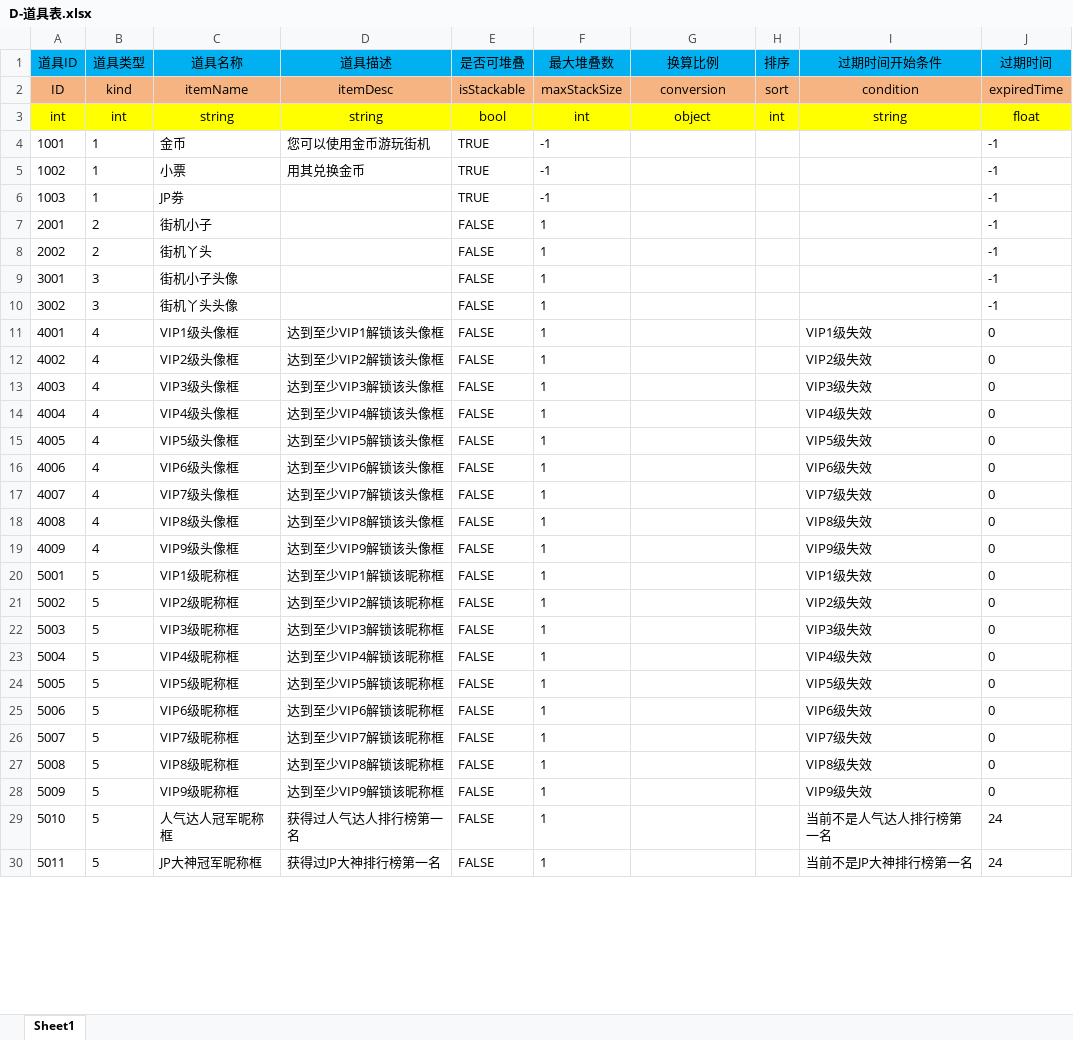
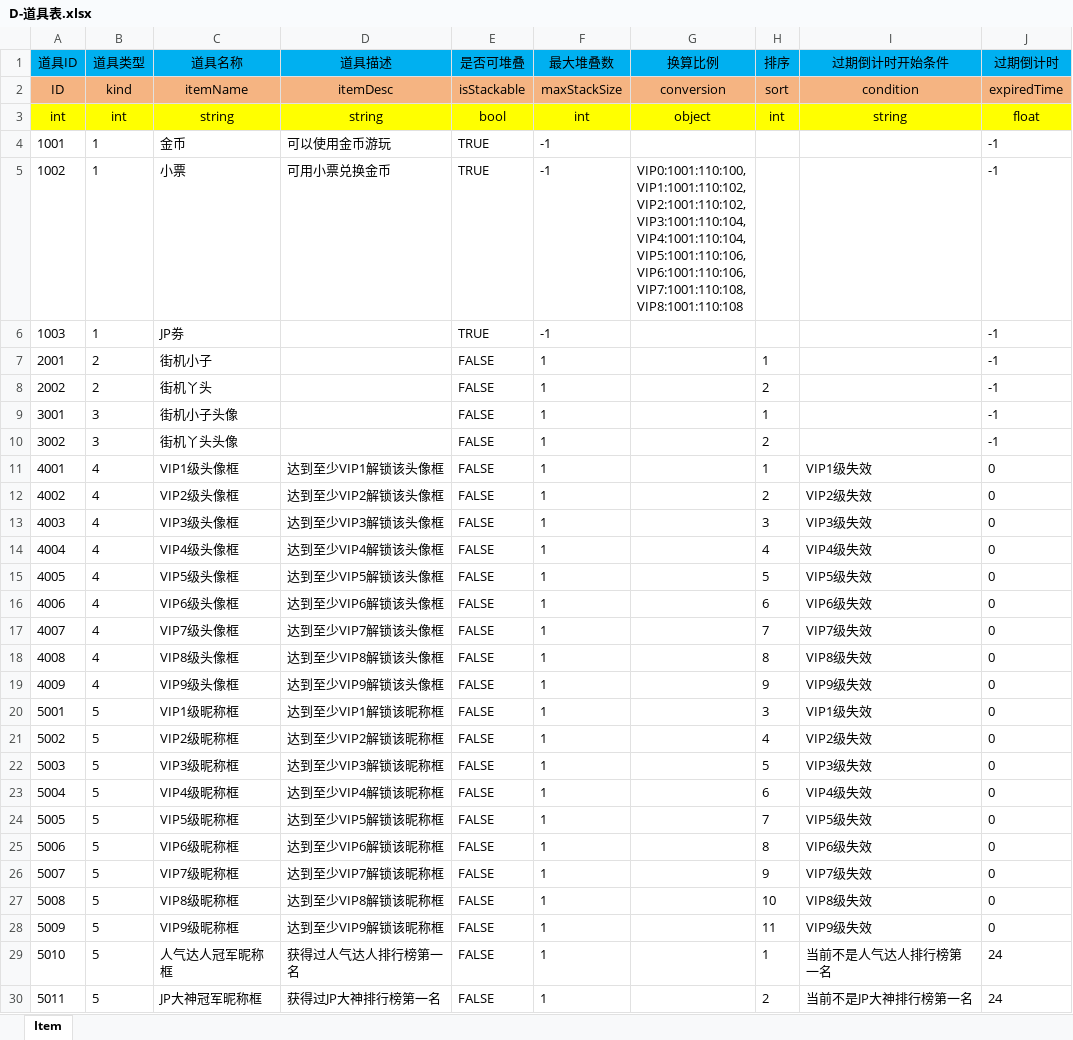
Before and after one commit to FelingOD/Slot-Monitor, an Excel workbook: 00文审机数值/D-道具表.xlsx, sheet Item, drawn as a sheet; only a part is shown; values as stored, in another font and other column widths than the file's, no borders; ↵ is a line break in a cell; the diff covers the shown part only; the diff names each change by its address in the sheet, - before the commit and + after, or states it on an @@ line.

```diff
--- a/00文审机数值/D-道具表.xlsx (sheet Item)
+++ b/00文审机数值/D-道具表.xlsx (sheet Item)
-sheet tab: Sheet1
+sheet tab: Item
-I1: 过期时间开始条件
+I1: 过期倒计时开始条件
-J1: 过期时间
+J1: 过期倒计时
-D4 (道具描述): 您可以使用金币游玩街机
+D4 (道具描述): 可以使用金币游玩
-D5 (道具描述): 用其兑换金币
+D5 (道具描述): 可用小票兑换金币
-G5 (换算比例): (empty)
+G5 (换算比例): VIP0:1001:110:100, ↵ VIP1:1001:110:102, ↵ VIP2:1001:110:102, ↵ VIP3:1001:110:104, ↵ VIP4:1001:110:104, ↵ VIP5:1001:110:106, ↵ VIP6:1001:110:106, ↵ VIP7:1001:110:108, ↵ VIP8:1001:110:108
-H7 (排序): (empty)
+H7 (排序): 1
-H8 (排序): (empty)
+H8 (排序): 2
-H9 (排序): (empty)
+H9 (排序): 1
-H10 (排序): (empty)
+H10 (排序): 2
-H11 (排序): (empty)
+H11 (排序): 1
-H12 (排序): (empty)
+H12 (排序): 2
-H13 (排序): (empty)
+H13 (排序): 3
-H14 (排序): (empty)
+H14 (排序): 4
-H15 (排序): (empty)
+H15 (排序): 5
-H16 (排序): (empty)
+H16 (排序): 6
-H17 (排序): (empty)
+H17 (排序): 7
-H18 (排序): (empty)
+H18 (排序): 8
-H19 (排序): (empty)
+H19 (排序): 9
-H20 (排序): (empty)
+H20 (排序): 3
-H21 (排序): (empty)
+H21 (排序): 4
-H22 (排序): (empty)
+H22 (排序): 5
-H23 (排序): (empty)
+H23 (排序): 6
-H24 (排序): (empty)
+H24 (排序): 7
-H25 (排序): (empty)
+H25 (排序): 8
-H26 (排序): (empty)
+H26 (排序): 9
-H27 (排序): (empty)
+H27 (排序): 10
-H28 (排序): (empty)
+H28 (排序): 11
-H29 (排序): (empty)
+H29 (排序): 1
-H30 (排序): (empty)
+H30 (排序): 2
```
Also changed, not shown: 1 removed row and 6 edited cells elsewhere in this sheet, 00文审机数值/H-活动表.xlsx, 00文审机数值/Q-签到表.xlsx.
